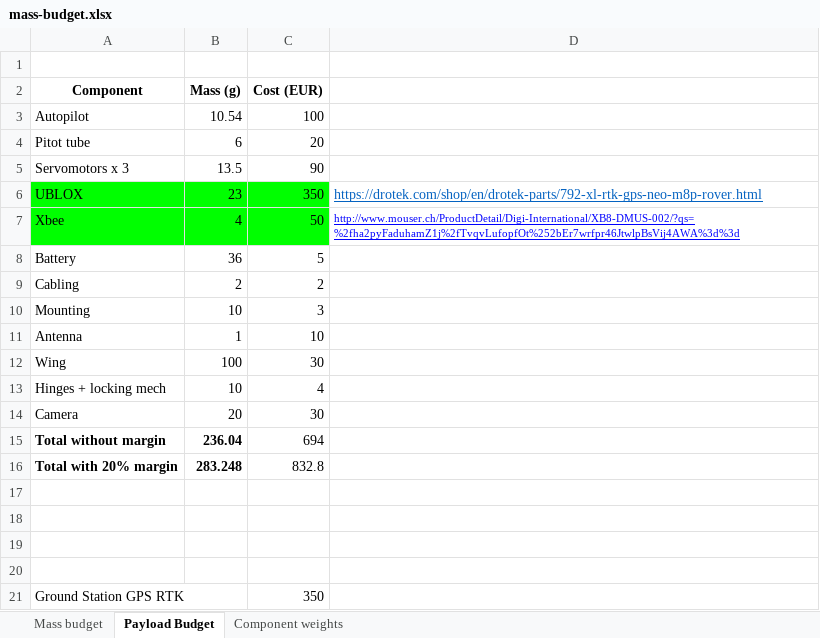
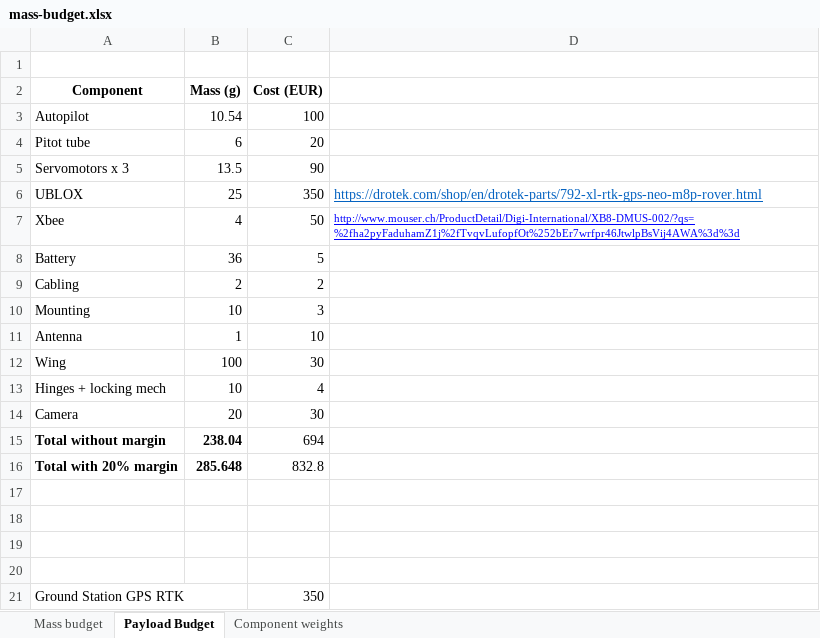
Before and after one commit to irec-duster/RORO, an Excel workbook: mass-budget.xlsx, sheet Payload Budget, drawn as a sheet; values as stored, in another font and other column widths than the file's, no borders; the diff names each change by its address in the sheet, - before the commit and + after, or states it on an @@ line.

Commit message:
update on payload

```diff
--- a/mass-budget.xlsx (sheet Payload Budget)
+++ b/mass-budget.xlsx (sheet Payload Budget)
-A6:C7 fill: #00FF00
+A6:C7 fill: none
-B6 (Mass (g)): 23
+B6 (Mass (g)): 25
-B15 (Mass (g)): 236.04
+B15 (Mass (g)): 238.04
-B16 (Mass (g)): 283.248
+B16 (Mass (g)): 285.648
```
